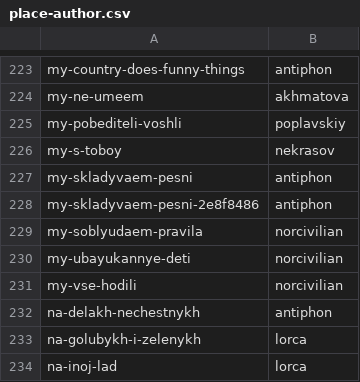
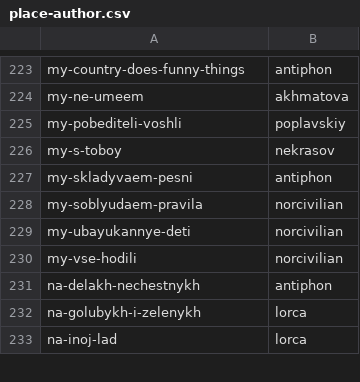
Before and after one commit to fetsorn/garden, a CSV file: csvs/place-author.csv, drawn as a sheet; only a part is shown, gaps mark what is left out.

```diff
--- a/csvs/place-author.csv
+++ b/csvs/place-author.csv
@@ -227,3 +227,2 @@ my-s-toboy,nekrasov
 my-skladyvaem-pesni,antiphon
-my-skladyvaem-pesni-2e8f8486,antiphon
 my-soblyudaem-pravila,norcivilian
```
Also changed, not shown: csvs/item-author.csv, csvs/place-date.csv, 31 other files.
